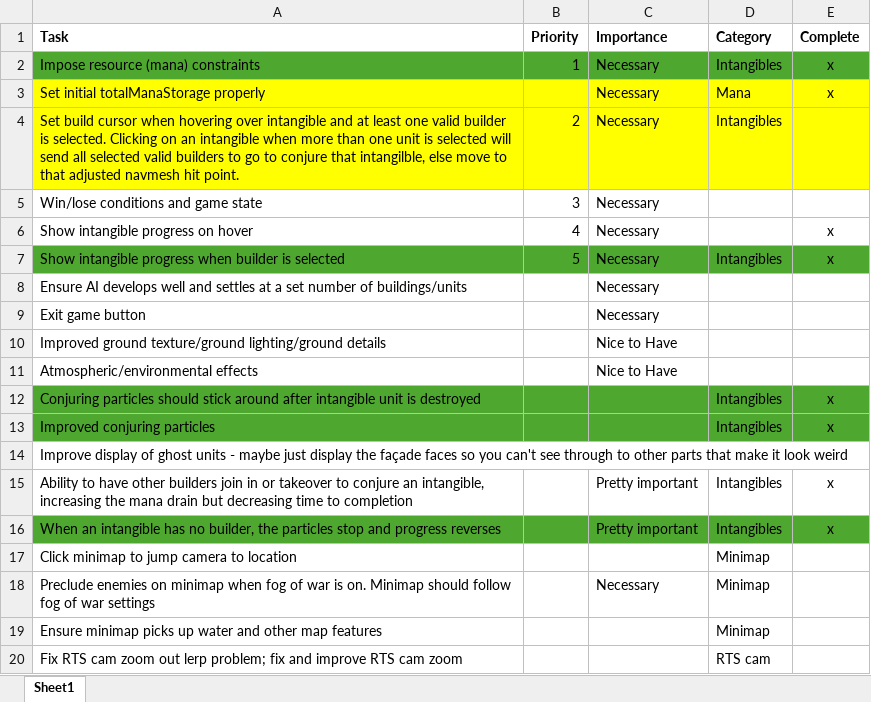
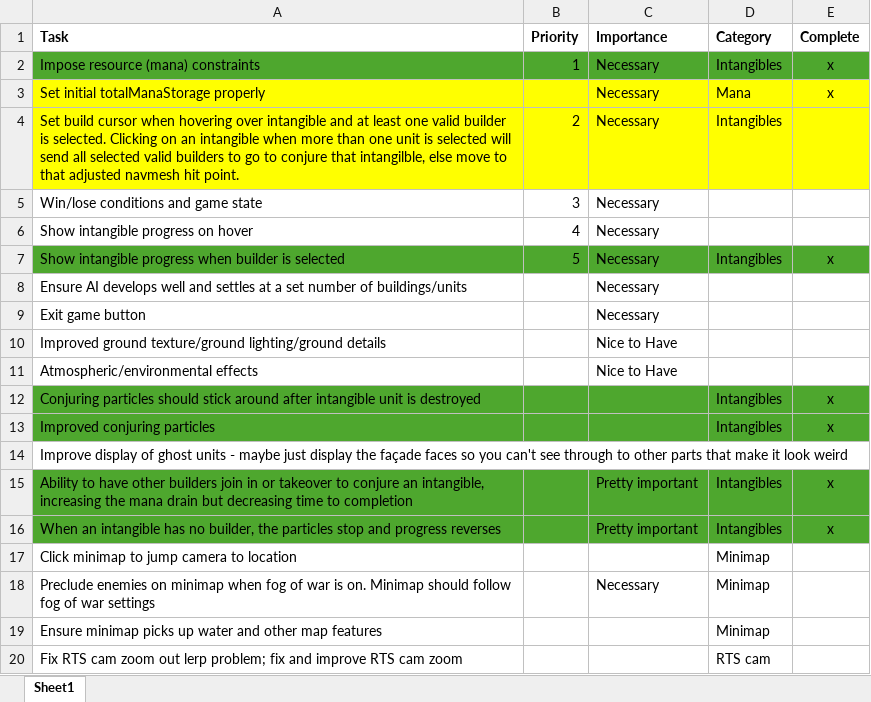
Before and after one commit to domblazer/Kingdoms-of-Darien, an Excel workbook: Kingdoms task list.xlsx, sheet Sheet1, drawn as a sheet; only a part is shown; values as stored, in another font and other column widths than the file's, no borders; the diff names each change by its address in the sheet, - before the commit and + after, or states it on an @@ line.

```diff
--- a/Kingdoms task list.xlsx (sheet Sheet1)
+++ b/Kingdoms task list.xlsx (sheet Sheet1)
-E6 (Complete): x
+E6 (Complete): (empty)
-A15:E15 fill: none
+A15:E15 fill: #4EA72E
```
Also changed, not shown: 12 other files.
